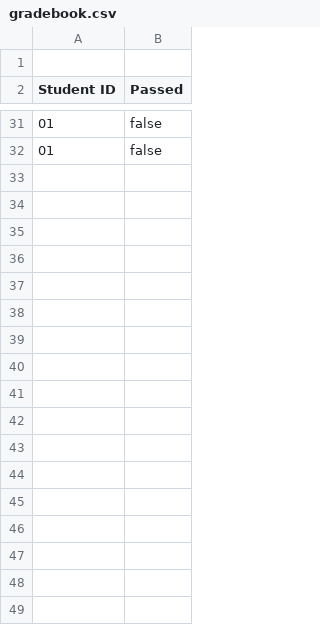
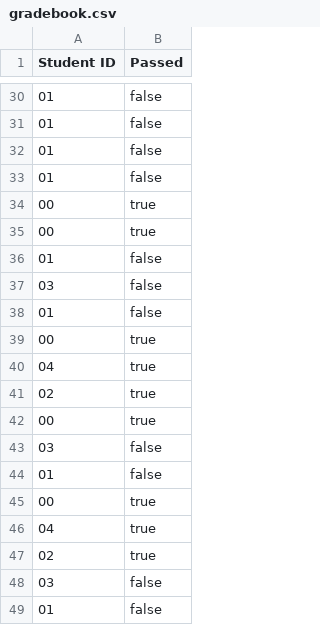
Before and after one commit to baonpNexle/autograder, a CSV file: gradebook.csv, drawn as a sheet; only a part is shown, gaps mark what is left out; the diff covers the shown part only.

```diff
--- a/gradebook.csv
+++ b/gradebook.csv
@@ -1,2 +1 @@
-
 Student ID,Passed
@@ -32 +31,19 @@ Student ID,Passed
 01,false
+01,false
+01,false
+00,true
+00,true
+01,false
+03,false
+01,false
+00,true
+04,true
+02,true
+00,true
+03,false
+01,false
+00,true
+04,true
+02,true
+03,false
+01,false
```
Also changed, not shown: 74 added rows elsewhere in this file, 4 other files.
